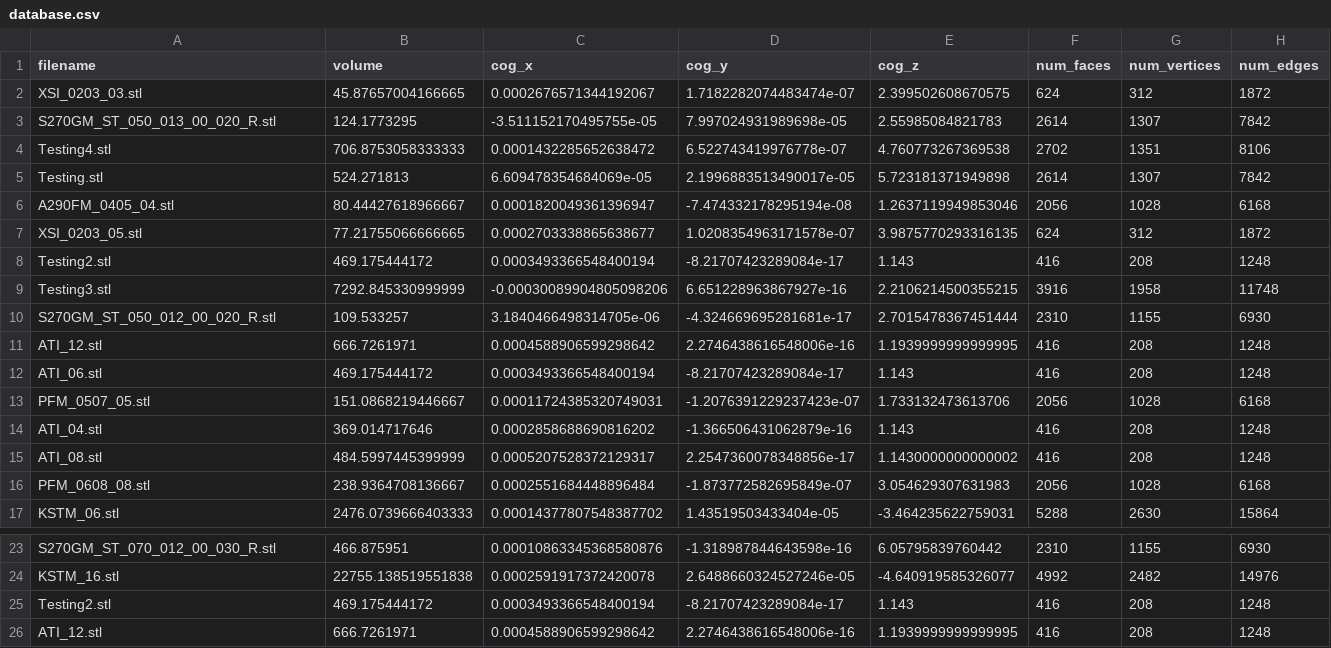
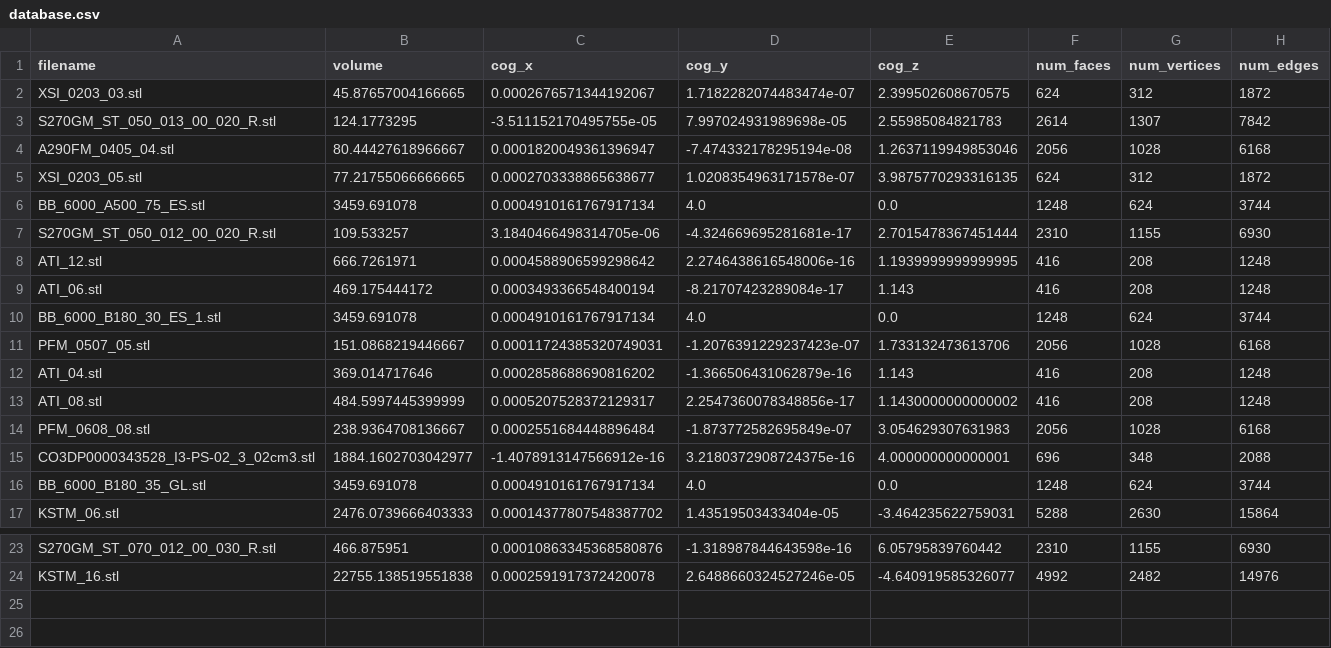
Before and after one commit to couragefalco/appstorage, a CSV file: database.csv, drawn as a sheet; only a part is shown, gaps mark what is left out.

```diff
--- a/database.csv
+++ b/database.csv
@@ -3,8 +3,5 @@ XSI_0203_03.stl,45.87657004166665,0.0002676571344192067,1.7182282074483474e-07,2
 S270GM_ST_050_013_00_020_R.stl,124.1773295,-3.511152170495755e-05,7.997024931989698e-05,2.55985084821783,2614,1307,7842
-Testing4.stl,706.8753058333333,0.0001432285652638472,6.522743419976778e-07,4.760773267369538,2702,1351,8106
-Testing.stl,524.271813,6.609478354684069e-05,2.1996883513490017e-05,5.723181371949898,2614,1307,7842
 A290FM_0405_04.stl,80.44427618966667,0.0001820049361396947,-7.474332178295194e-08,1.2637119949853046,2056,1028,6168
 XSI_0203_05.stl,77.21755066666665,0.0002703338865638677,1.0208354963171578e-07,3.9875770293316135,624,312,1872
-Testing2.stl,469.175444172,0.0003493366548400194,-8.21707423289084e-17,1.143,416,208,1248
-Testing3.stl,7292.845330999999,-0.00030089904805098206,6.651228963867927e-16,2.2106214500355215,3916,1958,11748
+BB_6000_A500_75_ES.stl,3459.691078,0.0004910161767917134,4.0,0.0,1248,624,3744
 S270GM_ST_050_012_00_020_R.stl,109.533257,3.1840466498314705e-06,-4.324669695281681e-17,2.7015478367451444,2310,1155,6930
@@ -12,2 +9,3 @@ ATI_12.stl,666.7261971,0.0004588906599298642,2.2746438616548006e-16,1.1939999999
 ATI_06.stl,469.175444172,0.0003493366548400194,-8.21707423289084e-17,1.143,416,208,1248
+BB_6000_B180_30_ES_1.stl,3459.691078,0.0004910161767917134,4.0,0.0,1248,624,3744
 PFM_0507_05.stl,151.0868219446667,0.00011724385320749031,-1.2076391229237423e-07,1.733132473613706,2056,1028,6168
@@ -16,2 +14,4 @@ ATI_08.stl,484.5997445399999,0.0005207528372129317,2.2547360078348856e-17,1.1430
 PFM_0608_08.stl,238.9364708136667,0.0002551684448896484,-1.873772582695849e-07,3.054629307631983,2056,1028,6168
+CO3DP0000343528_I3-PS-02_3_02cm3.stl,1884.1602703042977,-1.4078913147566912e-16,3.2180372908724375e-16,4.000000000000001,696,348,2088
+BB_6000_B180_35_GL.stl,3459.691078,0.0004910161767917134,4.0,0.0,1248,624,3744
 KSTM_06.stl,2476.0739666403333,0.00014377807548387702,1.43519503433404e-05,-3.464235622759031,5288,2630,15864
@@ -24,3 +24 @@ S270GM_ST_070_012_00_030_R.stl,466.875951,0.00010863345368580876,-1.318987844643
 KSTM_16.stl,22755.138519551838,0.0002591917372420078,2.6488660324527246e-05,-4.640919585326077,4992,2482,14976
-Testing2.stl,469.175444172,0.0003493366548400194,-8.21707423289084e-17,1.143,416,208,1248
-ATI_12.stl,666.7261971,0.0004588906599298642,2.2746438616548006e-16,1.1939999999999995,416,208,1248
```
Also changed, not shown: 6 other files.
